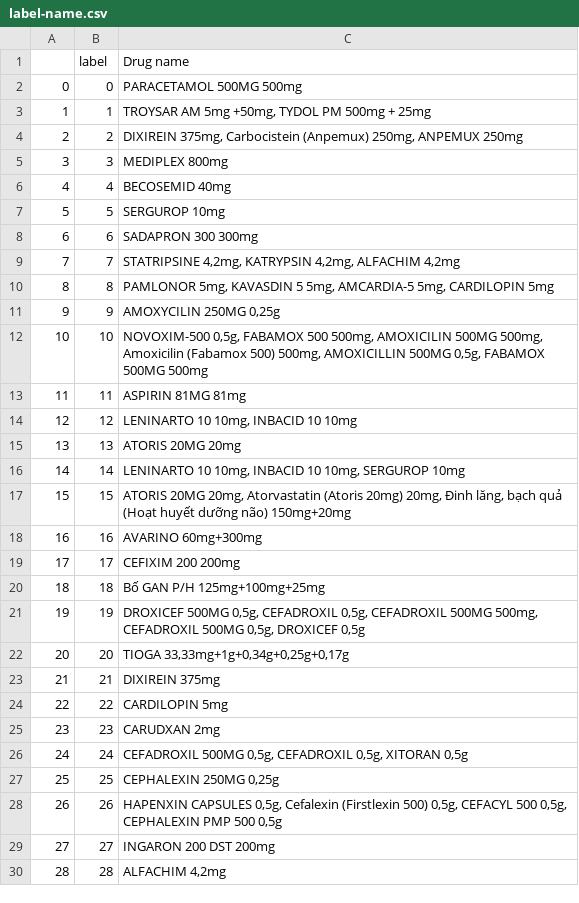
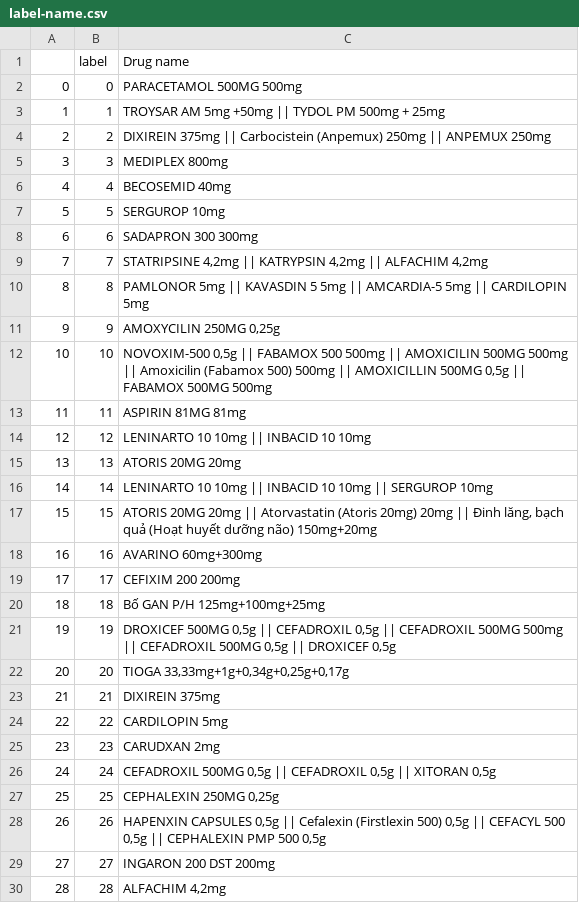
Before and after one commit to anminhhung/Medicine_Pill_Image_Recognition_Challenge, a CSV file: Data/pill_categories/label-name.csv, drawn as a sheet; only a part is shown; the diff covers the shown part only.

Commit message:
Add label-name.csv

```diff
--- a/Data/pill_categories/label-name.csv
+++ b/Data/pill_categories/label-name.csv
@@ -2,4 +2,4 @@
 0,0,PARACETAMOL 500MG 500mg
-1,1,"TROYSAR AM 5mg +50mg, TYDOL PM 500mg + 25mg"
-2,2,"DIXIREIN 375mg, Carbocistein (Anpemux) 250mg, ANPEMUX 250mg"
+1,1,TROYSAR AM 5mg +50mg || TYDOL PM 500mg + 25mg
+2,2,DIXIREIN 375mg || Carbocistein (Anpemux) 250mg || ANPEMUX 250mg
 3,3,MEDIPLEX 800mg
@@ -8,11 +8,11 @@
 6,6,SADAPRON 300 300mg
-7,7,"STATRIPSINE 4,2mg, KATRYPSIN 4,2mg, ALFACHIM 4,2mg"
-8,8,"PAMLONOR 5mg, KAVASDIN 5 5mg, AMCARDIA-5 5mg, CARDILOPIN 5mg"
+7,7,"STATRIPSINE 4,2mg || KATRYPSIN 4,2mg || ALFACHIM 4,2mg"
+8,8,PAMLONOR 5mg || KAVASDIN 5 5mg || AMCARDIA-5 5mg || CARDILOPIN 5mg
 9,9,"AMOXYCILIN 250MG 0,25g"
-10,10,"NOVOXIM-500 0,5g, FABAMOX 500 500mg, AMOXICILIN 500MG 500mg, Amoxicilin (Fabamox 500) 500mg, AMOXICILLIN 500MG 0,5g, FABAMOX 500MG 500mg"
+10,10,"NOVOXIM-500 0,5g || FABAMOX 500 500mg || AMOXICILIN 500MG 500mg || Amoxicilin (Fabamox 500) 500mg || AMOXICILLIN 500MG 0,5g || FABAMOX 500MG 500mg"
 11,11,ASPIRIN 81MG 81mg
-12,12,"LENINARTO 10 10mg, INBACID 10 10mg"
+12,12,LENINARTO 10 10mg || INBACID 10 10mg
 13,13,ATORIS 20MG 20mg
-14,14,"LENINARTO 10 10mg, INBACID 10 10mg, SERGUROP 10mg"
-15,15,"ATORIS 20MG 20mg, Atorvastatin (Atoris 20mg) 20mg, Đinh lăng, bạch quả (Hoạt huyết dưỡng não) 150mg+20mg"
+14,14,LENINARTO 10 10mg || INBACID 10 10mg || SERGUROP 10mg
+15,15,"ATORIS 20MG 20mg || Atorvastatin (Atoris 20mg) 20mg || Đinh lăng, bạch quả (Hoạt huyết dưỡng não) 150mg+20mg"
 16,16,AVARINO 60mg+300mg
@@ -20,3 +20,3 @@
 18,18,Bố GAN P/H 125mg+100mg+25mg
-19,19,"DROXICEF 500MG 0,5g, CEFADROXIL 0,5g, CEFADROXIL 500MG 500mg, CEFADROXIL 500MG 0,5g, DROXICEF 0,5g"
+19,19,"DROXICEF 500MG 0,5g || CEFADROXIL 0,5g || CEFADROXIL 500MG 500mg || CEFADROXIL 500MG 0,5g || DROXICEF 0,5g"
 20,20,"TIOGA 33,33mg+1g+0,34g+0,25g+0,17g"
@@ -25,5 +25,5 @@
 23,23,CARUDXAN 2mg
-24,24,"CEFADROXIL 500MG 0,5g, CEFADROXIL 0,5g, XITORAN 0,5g"
+24,24,"CEFADROXIL 500MG 0,5g || CEFADROXIL 0,5g || XITORAN 0,5g"
 25,25,"CEPHALEXIN 250MG 0,25g"
-26,26,"HAPENXIN CAPSULES 0,5g, Cefalexin (Firstlexin 500) 0,5g, CEFACYL 500 0,5g, CEPHALEXIN PMP 500 0,5g"
+26,26,"HAPENXIN CAPSULES 0,5g || Cefalexin (Firstlexin 500) 0,5g || CEFACYL 500 0,5g || CEPHALEXIN PMP 500 0,5g"
 27,27,INGARON 200 DST 200mg
```
Also changed, not shown: 37 edited cells elsewhere in this file.
